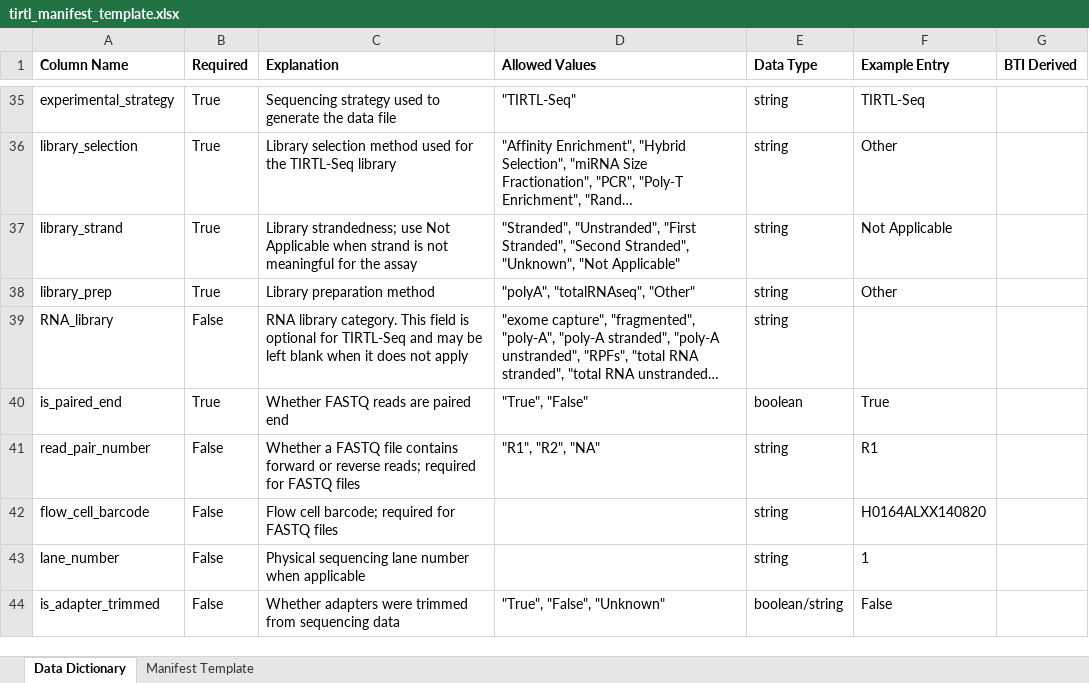
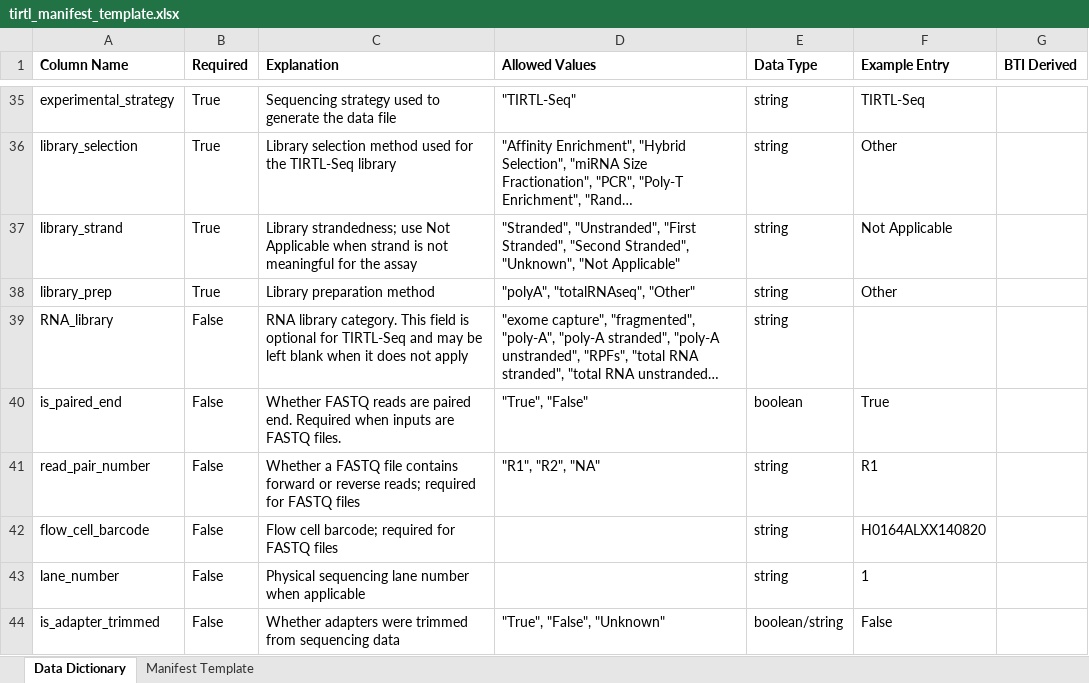
Before and after one commit to childrens-bti/manifest-template, an Excel workbook: excel_templates/tirtl_manifest_template.xlsx, sheet Data Dictionary, drawn as a sheet; only a part is shown, gaps mark what is left out; long unchanged cells end in …; values as stored, in another font and other column widths than the file's, no borders; the diff names each change by its address in the sheet, - before the commit and + after, or states it on an @@ line.

```diff
--- a/excel_templates/tirtl_manifest_template.xlsx (sheet Data Dictionary)
+++ b/excel_templates/tirtl_manifest_template.xlsx (sheet Data Dictionary)
-B40 (Required): True
+B40 (Required): False
-C40 (Explanation): …are paired end
+C40 (Explanation): …are paired end. Required when inputs are FASTQ files.
```
Also changed, not shown: excel_templates/rnaseq_mirnaseq_manifest_template.xlsx, excel_templates/single_cell_citeseq_bcrtcr_manifest_template.xlsx, 5 other files.
